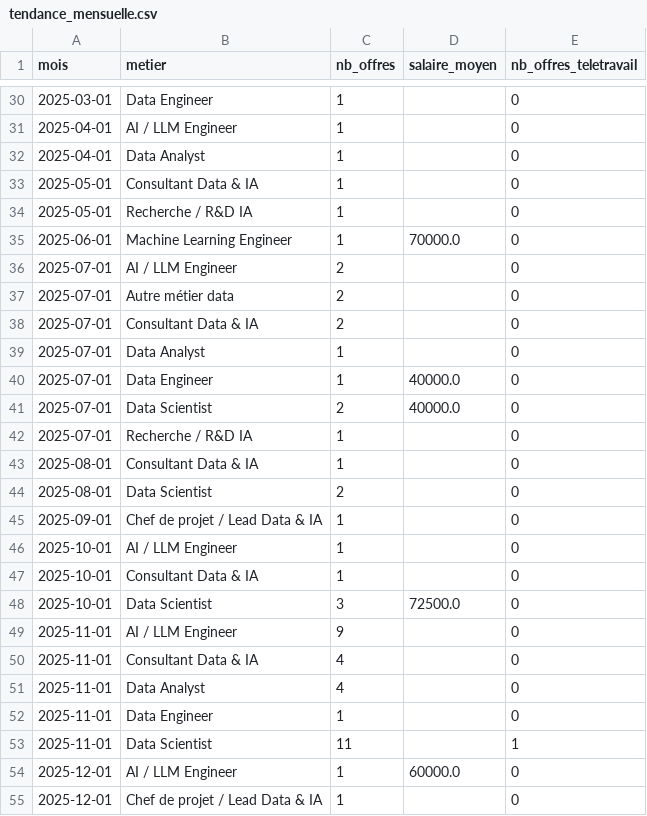
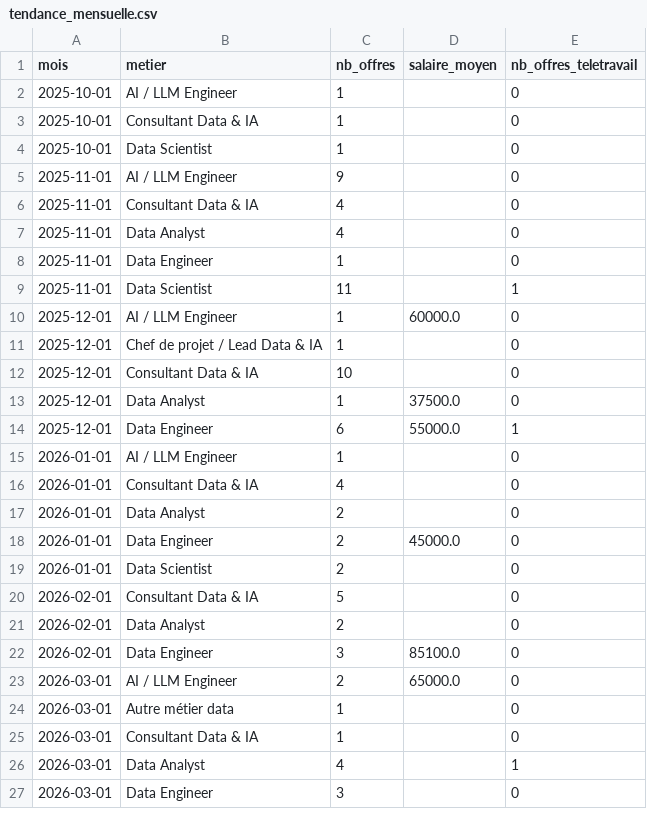
Before and after one commit to HodaFede/job-market-intelligence, a CSV file: exports/tableau/tendance_mensuelle.csv, drawn as a sheet; only a part is shown, gaps mark what is left out; the shorter side is filled out with more unchanged rows; the diff covers the shown part only.

```diff
--- a/exports/tableau/tendance_mensuelle.csv
+++ b/exports/tableau/tendance_mensuelle.csv
@@ -30,20 +2,4 @@ mois,metier,nb_offres,salaire_moyen,nb_offres_teletravail
-2025-03-01,Data Engineer,1,,0
-2025-04-01,AI / LLM Engineer,1,,0
-2025-04-01,Data Analyst,1,,0
-2025-05-01,Consultant Data & IA,1,,0
-2025-05-01,Recherche / R&D IA,1,,0
-2025-06-01,Machine Learning Engineer,1,70000.0,0
-2025-07-01,AI / LLM Engineer,2,,0
-2025-07-01,Autre métier data,2,,0
-2025-07-01,Consultant Data & IA,2,,0
-2025-07-01,Data Analyst,1,,0
-2025-07-01,Data Engineer,1,40000.0,0
-2025-07-01,Data Scientist,2,40000.0,0
-2025-07-01,Recherche / R&D IA,1,,0
-2025-08-01,Consultant Data & IA,1,,0
-2025-08-01,Data Scientist,2,,0
-2025-09-01,Chef de projet / Lead Data & IA,1,,0
 2025-10-01,AI / LLM Engineer,1,,0
 2025-10-01,Consultant Data & IA,1,,0
-2025-10-01,Data Scientist,3,72500.0,0
+2025-10-01,Data Scientist,1,,0
 2025-11-01,AI / LLM Engineer,9,,0
```
Also changed, not shown: 28 removed rows elsewhere in this file, exports/tableau/competences_par_metier.csv, exports/tableau/offres_competences.csv, 17 other files.
